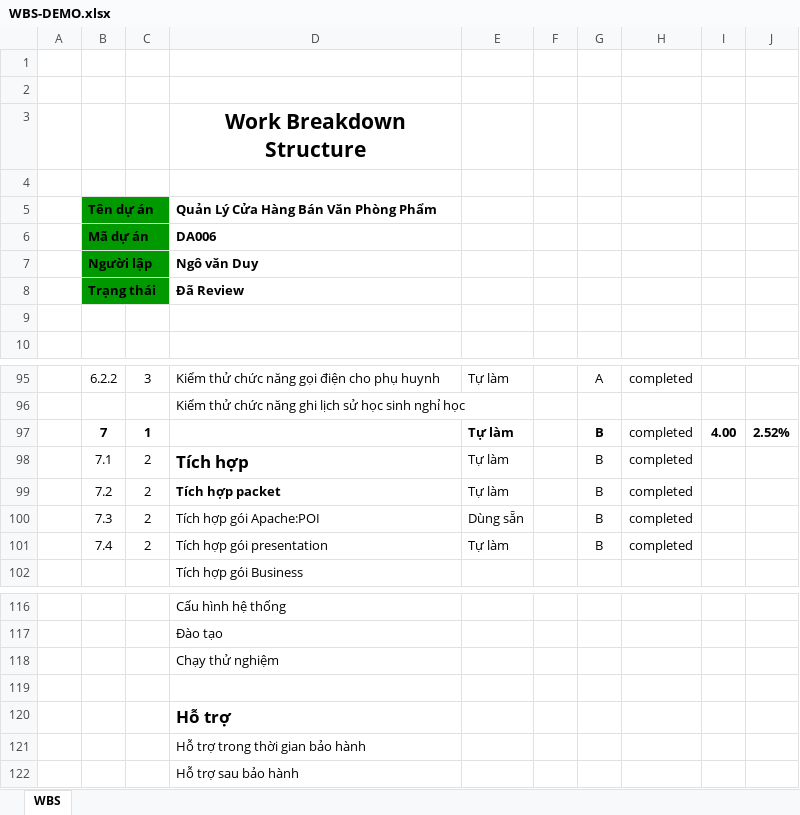
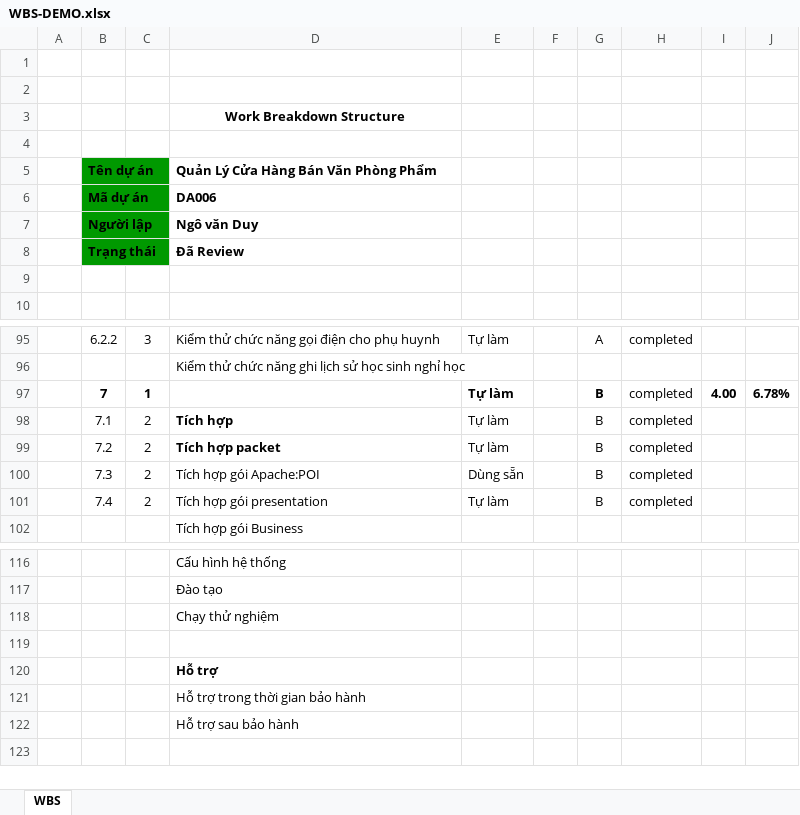
Before and after one commit to iamatsundere/spm-chk-atdn, an Excel workbook: WBS-DEMO.xlsx, sheet WBS, drawn as a sheet; only a part is shown, gaps mark what is left out; values as stored, in another font and other column widths than the file's, no borders; the diff covers the shown part only; the diff names each change by its address in the sheet, - before the commit and + after, or states it on an @@ line.

```diff
--- a/WBS-DEMO.xlsx (sheet WBS)
+++ b/WBS-DEMO.xlsx (sheet WBS)
@@ D3 text size: smaller @@
-J97: 2.52%
+J97: 6.78%
@@ D98 text size: smaller @@
@@ D120 text size: smaller @@
```
Also changed, not shown: 1 added row, 1 removed row, 6 edited cells and cell formats elsewhere in this sheet.
